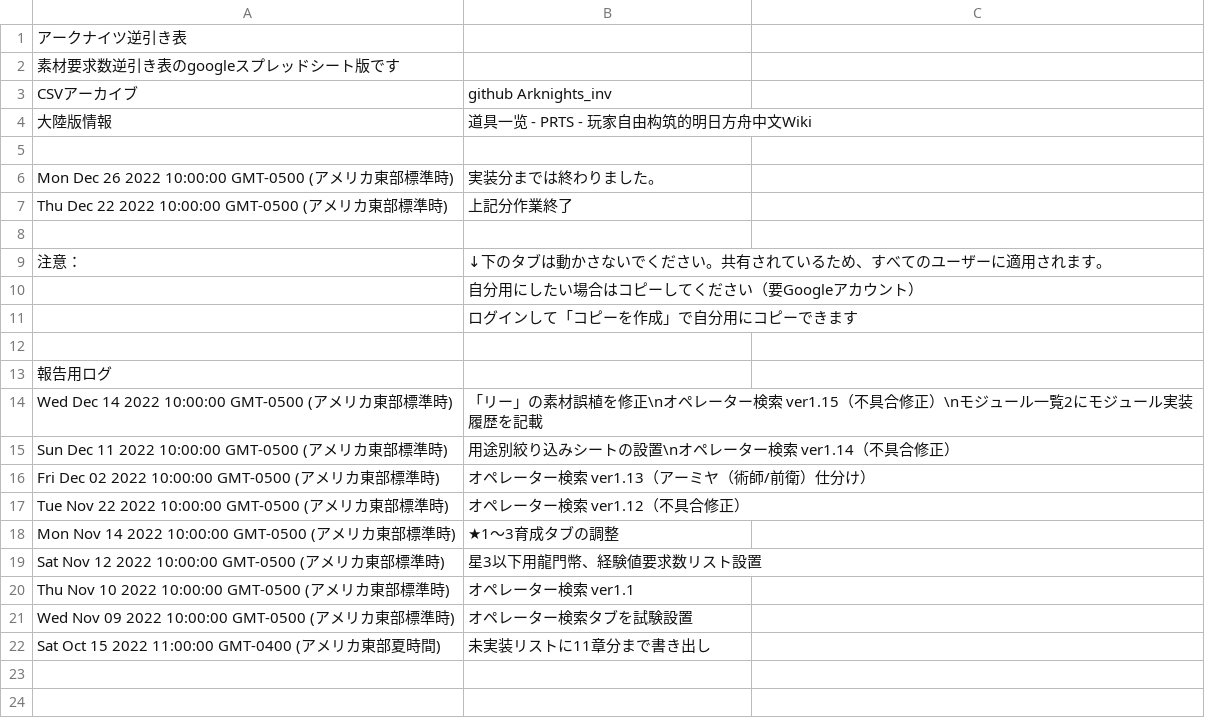
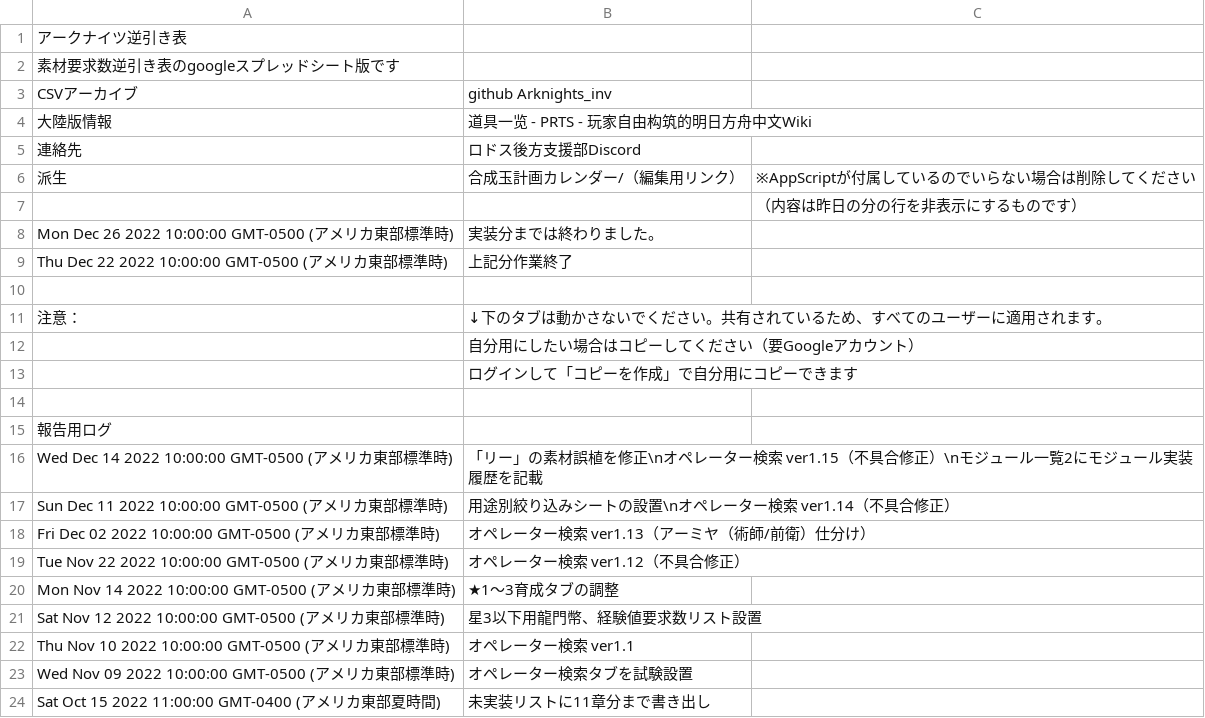
Before and after one commit to Melnus/Arknights_inv, a CSV file: main/これなに.csv, drawn as a sheet; the diff names each change by its address in the sheet, - before the commit and + after, or states it on an @@ line.

```diff
--- a/main/これなに.csv
+++ b/main/これなに.csv
-row 5: (empty)
+row 5: 連絡先 | ロドス後方支援部Discord
+row 6: 派生 | 合成玉計画カレンダー/（編集用リンク） | ※AppScriptが付属しているのでいらない場合は削除してください
+row 7:  |  | （内容は昨日の分の行を非表示にするものです）
```
Also changed, not shown: main/オペレーター検索.csv, main/ステージ周回効率表.csv, 4 other files.
